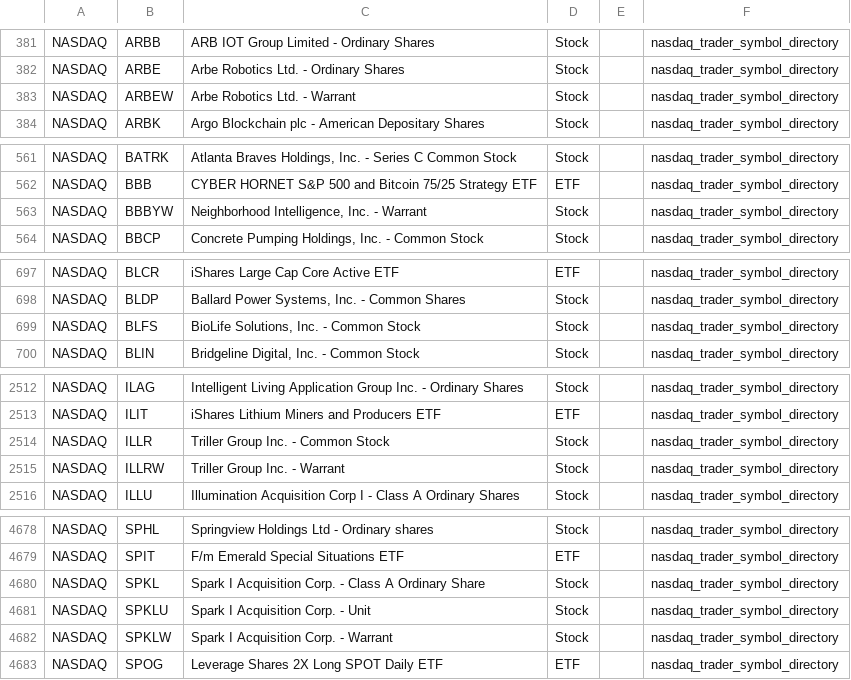
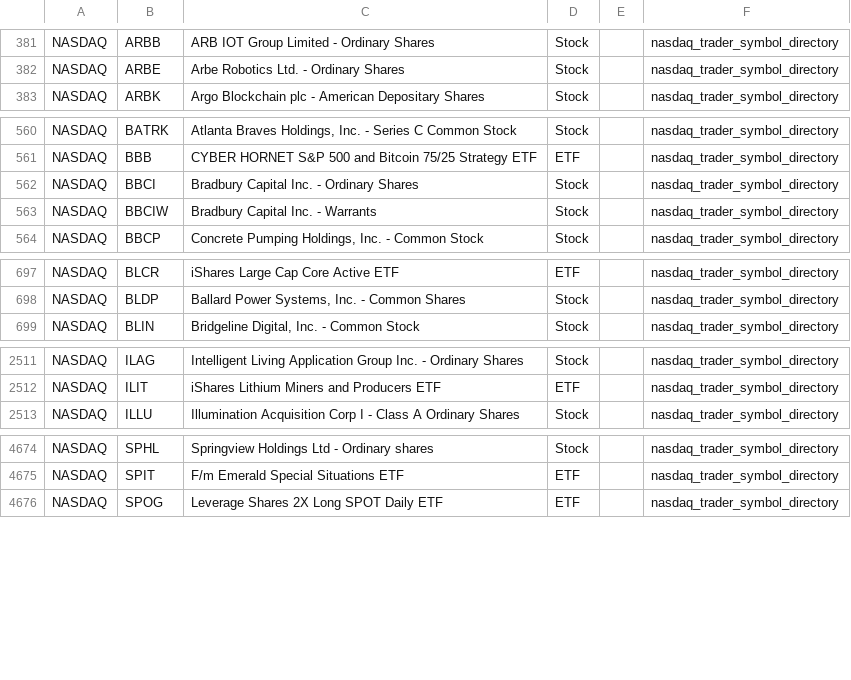
Before and after one commit to mrft/ticker-chronicle, a CSV file: data/raw/nasdaq.csv, drawn as a sheet; only a part is shown, gaps mark what is left out; the diff covers the shown part only.

```diff
--- a/data/raw/nasdaq.csv
+++ b/data/raw/nasdaq.csv
@@ -382,3 +382,2 @@ NASDAQ,ARBB,ARB IOT Group Limited - Ordinary Shares,Stock,,nasdaq_trader_symbol_
 NASDAQ,ARBE,Arbe Robotics Ltd. - Ordinary Shares,Stock,,nasdaq_trader_symbol_directory
-NASDAQ,ARBEW,Arbe Robotics Ltd. - Warrant,Stock,,nasdaq_trader_symbol_directory
 NASDAQ,ARBK,Argo Blockchain plc - American Depositary Shares,Stock,,nasdaq_trader_symbol_directory
@@ -562,3 +561,4 @@ NASDAQ,BATRK,"Atlanta Braves Holdings, Inc. - Series C Common Stock",Stock,,nasd
 NASDAQ,BBB,CYBER HORNET S&P 500 and Bitcoin 75/25 Strategy ETF,ETF,,nasdaq_trader_symbol_directory
-NASDAQ,BBBYW,"Neighborhood Intelligence, Inc. - Warrant",Stock,,nasdaq_trader_symbol_directory
+NASDAQ,BBCI,Bradbury Capital Inc. - Ordinary Shares,Stock,,nasdaq_trader_symbol_directory
+NASDAQ,BBCIW,Bradbury Capital Inc. - Warrants,Stock,,nasdaq_trader_symbol_directory
 NASDAQ,BBCP,"Concrete Pumping Holdings, Inc. - Common Stock",Stock,,nasdaq_trader_symbol_directory
@@ -698,3 +698,2 @@ NASDAQ,BLCR,iShares Large Cap Core Active ETF,ETF,,nasdaq_trader_symbol_director
 NASDAQ,BLDP,"Ballard Power Systems, Inc. - Common Shares",Stock,,nasdaq_trader_symbol_directory
-NASDAQ,BLFS,"BioLife Solutions, Inc. - Common Stock",Stock,,nasdaq_trader_symbol_directory
 NASDAQ,BLIN,"Bridgeline Digital, Inc. - Common Stock",Stock,,nasdaq_trader_symbol_directory
@@ -2513,4 +2512,2 @@ NASDAQ,ILAG,Intelligent Living Application Group Inc. - Ordinary Shares,Stock,,n
 NASDAQ,ILIT,iShares Lithium Miners and Producers ETF,ETF,,nasdaq_trader_symbol_directory
-NASDAQ,ILLR,Triller Group Inc. - Common Stock,Stock,,nasdaq_trader_symbol_directory
-NASDAQ,ILLRW,Triller Group Inc. - Warrant,Stock,,nasdaq_trader_symbol_directory
 NASDAQ,ILLU,Illumination Acquisition Corp I - Class A Ordinary Shares,Stock,,nasdaq_trader_symbol_directory
@@ -4679,5 +4675,2 @@ NASDAQ,SPHL,Springview Holdings Ltd - Ordinary shares,Stock,,nasdaq_trader_symbo
 NASDAQ,SPIT,F/m Emerald Special Situations ETF,ETF,,nasdaq_trader_symbol_directory
-NASDAQ,SPKL,Spark I Acquisition Corp. - Class A Ordinary Share,Stock,,nasdaq_trader_symbol_directory
-NASDAQ,SPKLU,Spark I Acquisition Corp. - Unit,Stock,,nasdaq_trader_symbol_directory
-NASDAQ,SPKLW,Spark I Acquisition Corp. - Warrant,Stock,,nasdaq_trader_symbol_directory
 NASDAQ,SPOG,Leverage Shares 2X Long SPOT Daily ETF,ETF,,nasdaq_trader_symbol_directory
```
Also changed, not shown: 1 added row and 2 removed rows elsewhere in this file, data/master_database.csv, data/raw/nyse.csv, 1 other file.
